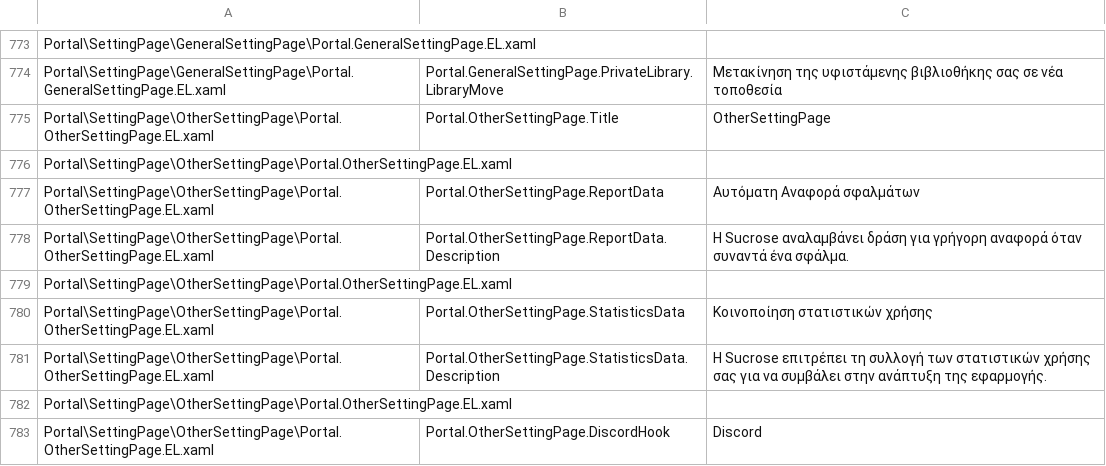
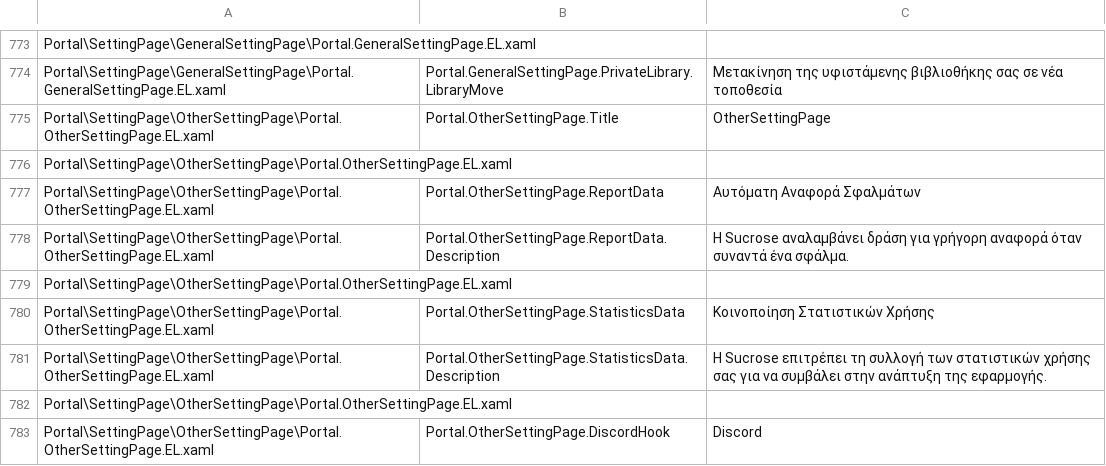
Before and after one commit to Taiizor/Sucrose, a CSV file: .localize/EL.csv, drawn as a sheet; only a part is shown, gaps mark what is left out.

```diff
--- a/.localize/EL.csv
+++ b/.localize/EL.csv
@@ -776,6 +776,6 @@ Portal\SettingPage\OtherSettingPage\Portal.OtherSettingPage.EL.xaml,Portal.Other
 Portal\SettingPage\OtherSettingPage\Portal.OtherSettingPage.EL.xaml,,
-Portal\SettingPage\OtherSettingPage\Portal.OtherSettingPage.EL.xaml,Portal.OtherSettingPage.ReportData,Αυτόματη Αναφορά σφαλμάτων
+Portal\SettingPage\OtherSettingPage\Portal.OtherSettingPage.EL.xaml,Portal.OtherSettingPage.ReportData,Αυτόματη Αναφορά Σφαλμάτων
 Portal\SettingPage\OtherSettingPage\Portal.OtherSettingPage.EL.xaml,Portal.OtherSettingPage.ReportData.Description,Η Sucrose αναλαμβάνει δράση για γρήγορη αναφορά όταν συναντά ένα σφάλμα.
 Portal\SettingPage\OtherSettingPage\Portal.OtherSettingPage.EL.xaml,,
-Portal\SettingPage\OtherSettingPage\Portal.OtherSettingPage.EL.xaml,Portal.OtherSettingPage.StatisticsData,Κοινοποίηση στατιστικών χρήσης
+Portal\SettingPage\OtherSettingPage\Portal.OtherSettingPage.EL.xaml,Portal.OtherSettingPage.StatisticsData,Κοινοποίηση Στατιστικών Χρήσης
 Portal\SettingPage\OtherSettingPage\Portal.OtherSettingPage.EL.xaml,Portal.OtherSettingPage.StatisticsData.Description,Η Sucrose επιτρέπει τη συλλογή των στατιστικών χρήσης σας για να συμβάλει στην ανάπτυξη της εφαρμογής.
```
Also changed, not shown: .localize/UK.csv, 2 other files.
